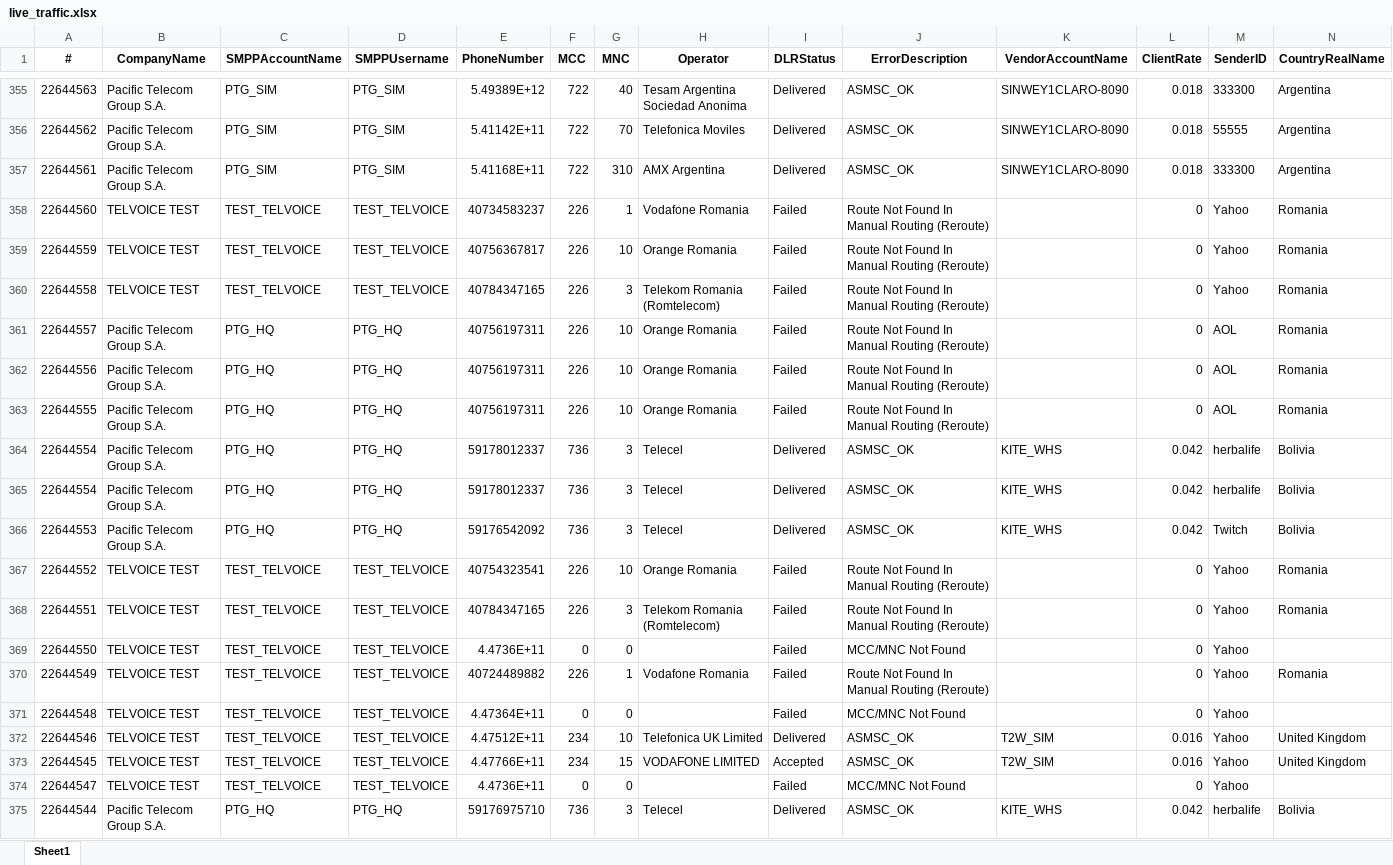
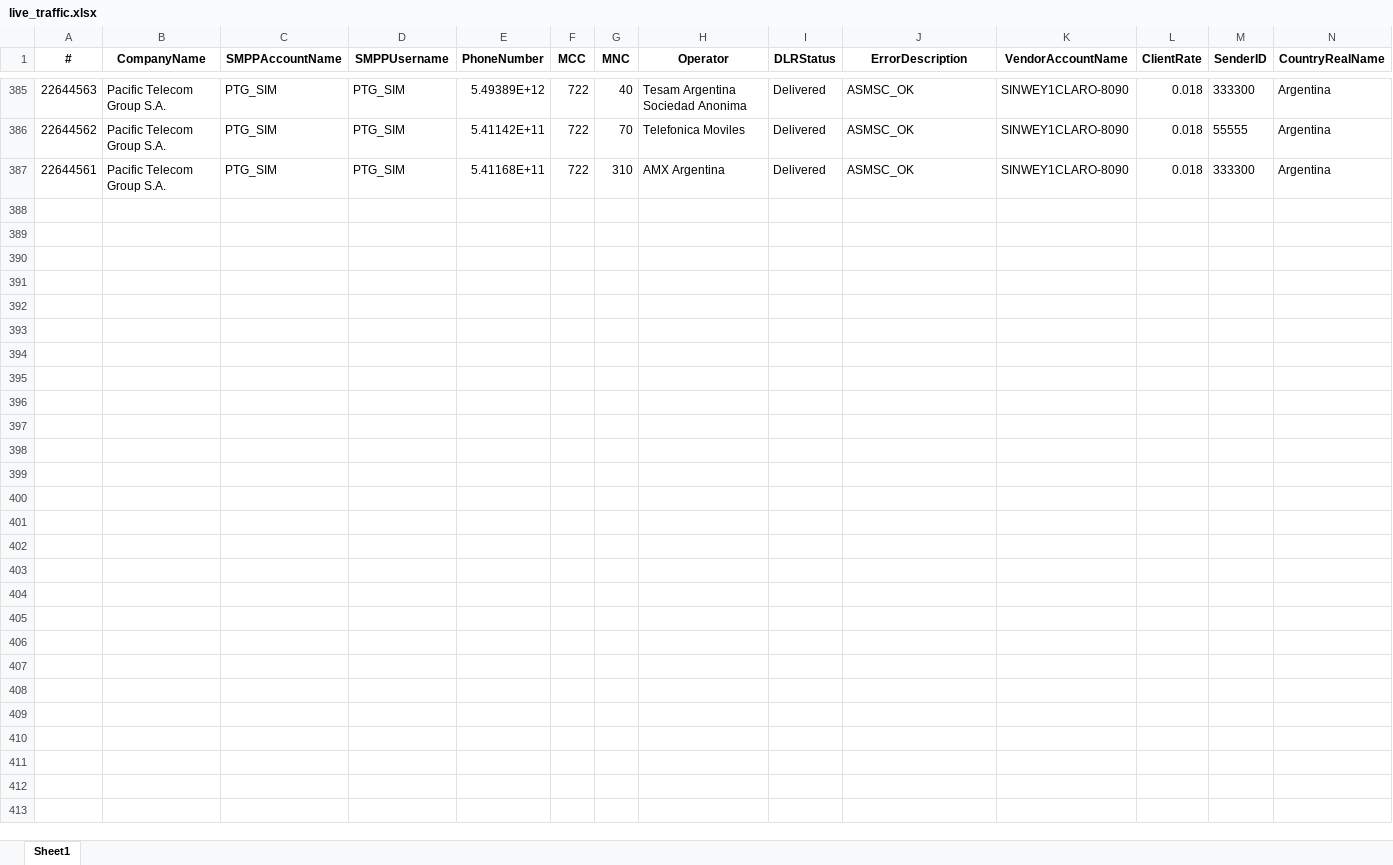
Before and after one commit to ricardosoto21/Teldash, an Excel workbook: datos/live_traffic.xlsx, sheet Sheet1, drawn as a sheet; only a part is shown, gaps mark what is left out; values as stored, in another font and other column widths than the file's, no borders; removed rows and columns are numbered as before the commit, all else as after; rows hold the shown columns only; the diff covers the shown part only; the diff names each change by its address in the sheet, - before the commit and + after, or states it on an @@ line.

Commit message:
Update Live Traffic [Wed Jun 24 23:59:39 UTC 2026]

```diff
--- a/datos/live_traffic.xlsx (sheet Sheet1)
+++ b/datos/live_traffic.xlsx (sheet Sheet1)
-row 358: 22644560 | TELVOICE TEST | TEST_TELVOICE | TEST_TELVOICE | 40734583237 | 226 | 1 | Vodafone Romania | Failed | Route Not Found In Manual Routing (Reroute) |  | 0 | Yahoo | Romania
-row 359: 22644559 | TELVOICE TEST | TEST_TELVOICE | TEST_TELVOICE | 40756367817 | 226 | 10 | Orange Romania | Failed | Route Not Found In Manual Routing (Reroute) |  | 0 | Yahoo | Romania
-row 360: 22644558 | TELVOICE TEST | TEST_TELVOICE | TEST_TELVOICE | 40784347165 | 226 | 3 | Telekom Romania (Romtelecom) | Failed | Route Not Found In Manual Routing (Reroute) |  | 0 | Yahoo | Romania
-row 361: 22644557 | Pacific Telecom Group S.A. | PTG_HQ | PTG_HQ | 40756197311 | 226 | 10 | Orange Romania | Failed | Route Not Found In Manual Routing (Reroute) |  | 0 | AOL | Romania
-row 362: 22644556 | Pacific Telecom Group S.A. | PTG_HQ | PTG_HQ | 40756197311 | 226 | 10 | Orange Romania | Failed | Route Not Found In Manual Routing (Reroute) |  | 0 | AOL | Romania
-row 363: 22644555 | Pacific Telecom Group S.A. | PTG_HQ | PTG_HQ | 40756197311 | 226 | 10 | Orange Romania | Failed | Route Not Found In Manual Routing (Reroute) |  | 0 | AOL | Romania
-row 364: 22644554 | Pacific Telecom Group S.A. | PTG_HQ | PTG_HQ | 59178012337 | 736 | 3 | Telecel | Delivered | ASMSC_OK | KITE_WHS | 0.042 | herbalife | Bolivia
-row 365: 22644554 | Pacific Telecom Group S.A. | PTG_HQ | PTG_HQ | 59178012337 | 736 | 3 | Telecel | Delivered | ASMSC_OK | KITE_WHS | 0.042 | herbalife | Bolivia
-row 366: 22644553 | Pacific Telecom Group S.A. | PTG_HQ | PTG_HQ | 59176542092 | 736 | 3 | Telecel | Delivered | ASMSC_OK | KITE_WHS | 0.042 | Twitch | Bolivia
-row 367: 22644552 | TELVOICE TEST | TEST_TELVOICE | TEST_TELVOICE | 40754323541 | 226 | 10 | Orange Romania | Failed | Route Not Found In Manual Routing (Reroute) |  | 0 | Yahoo | Romania
-row 368: 22644551 | TELVOICE TEST | TEST_TELVOICE | TEST_TELVOICE | 40784347165 | 226 | 3 | Telekom Romania (Romtelecom) | Failed | Route Not Found In Manual Routing (Reroute) |  | 0 | Yahoo | Romania
-row 369: 22644550 | TELVOICE TEST | TEST_TELVOICE | TEST_TELVOICE | 4.4736E+11 | 0 | 0 |  | Failed | MCC/MNC Not Found |  | 0 | Yahoo
-row 370: 22644549 | TELVOICE TEST | TEST_TELVOICE | TEST_TELVOICE | 40724489882 | 226 | 1 | Vodafone Romania | Failed | Route Not Found In Manual Routing (Reroute) |  | 0 | Yahoo | Romania
-row 371: 22644548 | TELVOICE TEST | TEST_TELVOICE | TEST_TELVOICE | 4.47364E+11 | 0 | 0 |  | Failed | MCC/MNC Not Found |  | 0 | Yahoo
-row 372: 22644546 | TELVOICE TEST | TEST_TELVOICE | TEST_TELVOICE | 4.47512E+11 | 234 | 10 | Telefonica UK Limited | Delivered | ASMSC_OK | T2W_SIM | 0.016 | Yahoo | United Kingdom
-row 373: 22644545 | TELVOICE TEST | TEST_TELVOICE | TEST_TELVOICE | 4.47766E+11 | 234 | 15 | VODAFONE LIMITED | Accepted | ASMSC_OK | T2W_SIM | 0.016 | Yahoo | United Kingdom
-row 374: 22644547 | TELVOICE TEST | TEST_TELVOICE | TEST_TELVOICE | 4.4736E+11 | 0 | 0 |  | Failed | MCC/MNC Not Found |  | 0 | Yahoo
-row 375: 22644544 | Pacific Telecom Group S.A. | PTG_HQ | PTG_HQ | 59176975710 | 736 | 3 | Telecel | Delivered | ASMSC_OK | KITE_WHS | 0.042 | herbalife | Bolivia
```
Also changed, not shown: 30 added rows, 9 removed rows and 16 moved rows elsewhere in this sheet.
